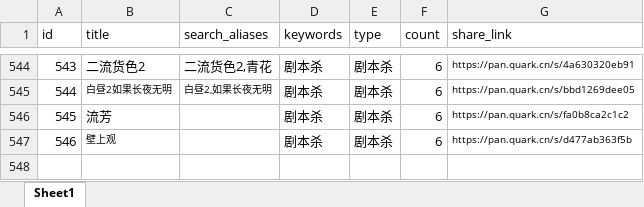
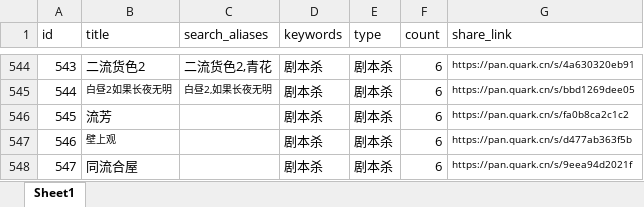
Before and after one commit to weiyingjun122/quark-dynamic, an Excel workbook: resources.xlsx, sheet Sheet1, drawn as a sheet; only a part is shown, gaps mark what is left out; values as stored, in another font and other column widths than the file's, no borders; the diff names each change by its address in the sheet, - before the commit and + after, or states it on an @@ line.

```diff
--- a/resources.xlsx (sheet Sheet1)
+++ b/resources.xlsx (sheet Sheet1)
+row 548: 547 | 同流合屋 |  | 剧本杀 | 剧本杀 | 6 | https://pan.quark.cn/s/9eea94d2021f
```
Also changed, not shown: update.xlsx, 1 other file.
